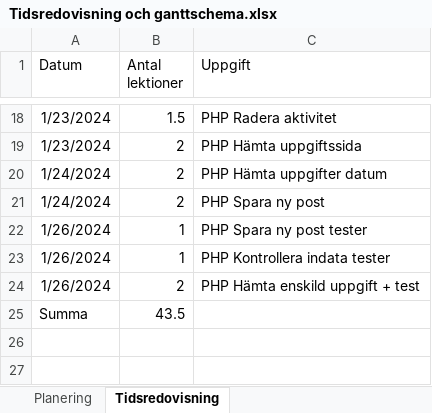
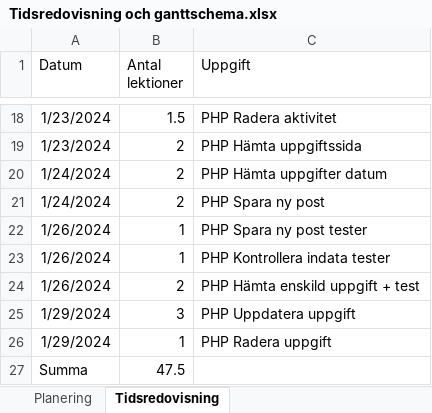
Before and after one commit to aliciakar/tidsredovisning, an Excel workbook: dokumentation/Tidsredovisning och ganttschema.xlsx, sheet Tidsredovisning, drawn as a sheet; only a part is shown, gaps mark what is left out; values as stored, in another font and other column widths than the file's, no borders; table styles not drawn; addresses are those after the commit; the diff names each change by its address in the sheet, - before the commit and + after, or states it on an @@ line.

Commit message:
Radera uppgift och tester funkar

```diff
--- a/dokumentation/Tidsredovisning och ganttschema.xlsx (sheet Tidsredovisning)
+++ b/dokumentation/Tidsredovisning och ganttschema.xlsx (sheet Tidsredovisning)
+row 25: 1/29/2024 | 3 | PHP Uppdatera uppgift
+row 26: 1/29/2024 | 1 | PHP Radera uppgift
-B27 (Antal lektioner): 43.5
+B27 (Antal lektioner): 47.5
```
Also changed, not shown: 2 other files.
